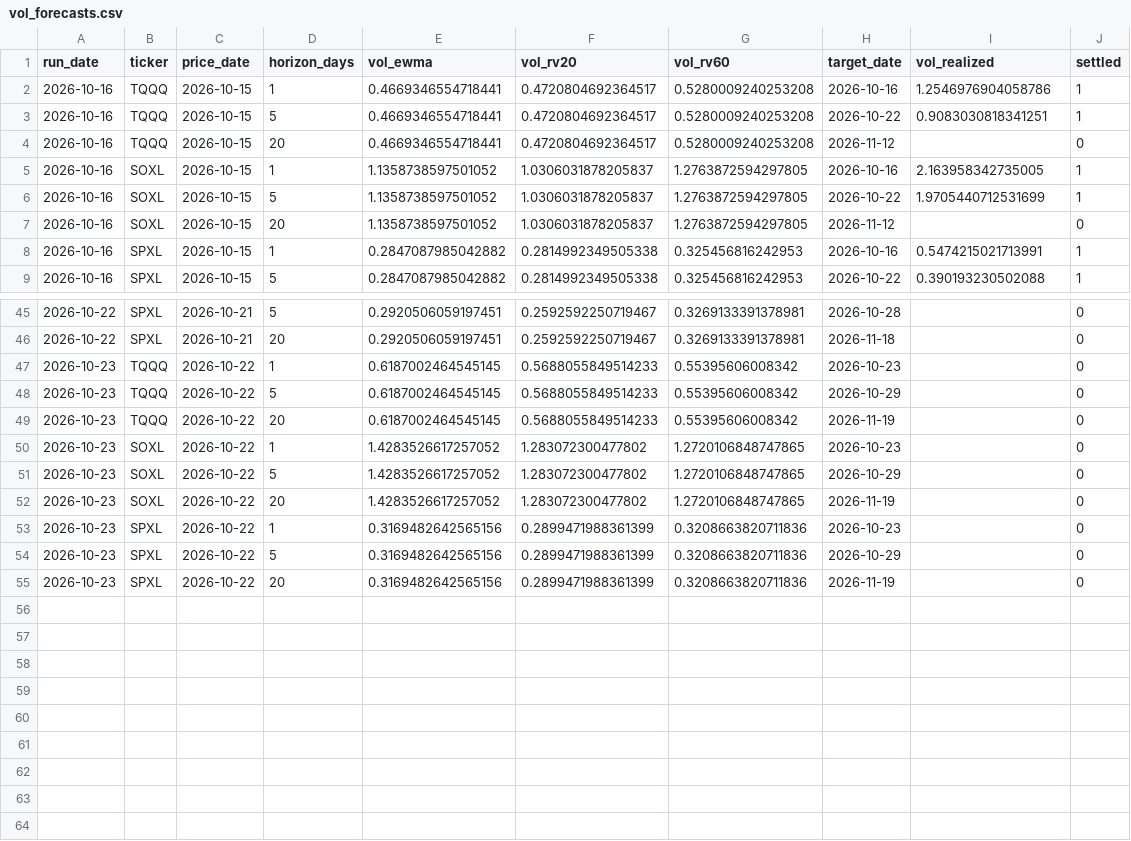
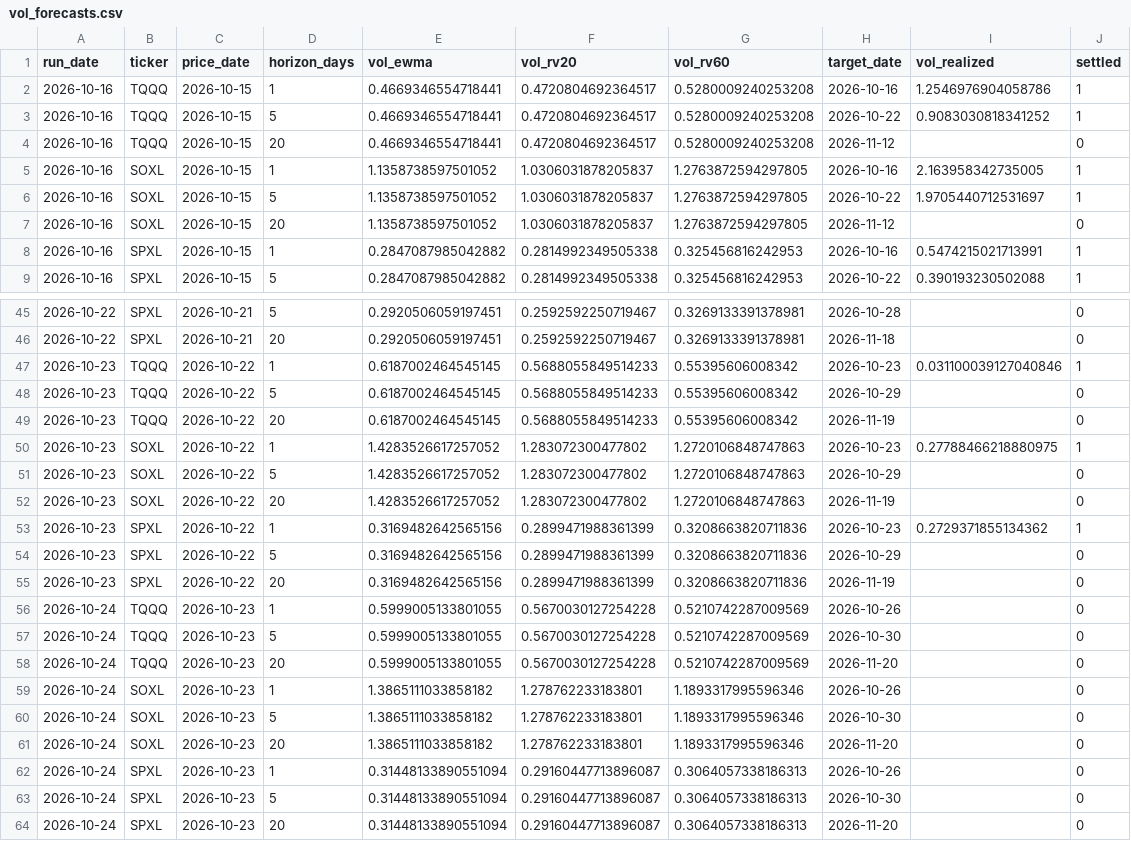
Before and after one commit to Battery2X/battery-predictor, a CSV file: logs/vol_forecasts.csv, drawn as a sheet; only a part is shown, gaps mark what is left out; the diff covers the shown part only.

```diff
--- a/logs/vol_forecasts.csv
+++ b/logs/vol_forecasts.csv
@@ -2,6 +2,6 @@ run_date,ticker,price_date,horizon_days,vol_ewma,vol_rv20,vol_rv60,target_date,v
 2026-10-16,TQQQ,2026-10-15,1,0.4669346554718441,0.4720804692364517,0.5280009240253208,2026-10-16,1.2546976904058786,1
-2026-10-16,TQQQ,2026-10-15,5,0.4669346554718441,0.4720804692364517,0.5280009240253208,2026-10-22,0.9083030818341251,1
+2026-10-16,TQQQ,2026-10-15,5,0.4669346554718441,0.4720804692364517,0.5280009240253208,2026-10-22,0.9083030818341252,1
 2026-10-16,TQQQ,2026-10-15,20,0.4669346554718441,0.4720804692364517,0.5280009240253208,2026-11-12,,0
 2026-10-16,SOXL,2026-10-15,1,1.1358738597501052,1.0306031878205837,1.2763872594297805,2026-10-16,2.163958342735005,1
-2026-10-16,SOXL,2026-10-15,5,1.1358738597501052,1.0306031878205837,1.2763872594297805,2026-10-22,1.9705440712531699,1
+2026-10-16,SOXL,2026-10-15,5,1.1358738597501052,1.0306031878205837,1.2763872594297805,2026-10-22,1.9705440712531697,1
 2026-10-16,SOXL,2026-10-15,20,1.1358738597501052,1.0306031878205837,1.2763872594297805,2026-11-12,,0
@@ -46,10 +46,19 @@ run_date,ticker,price_date,horizon_days,vol_ewma,vol_rv20,vol_rv60,target_date,v
 2026-10-22,SPXL,2026-10-21,20,0.2920506059197451,0.2592592250719467,0.3269133391378981,2026-11-18,,0
-2026-10-23,TQQQ,2026-10-22,1,0.6187002464545145,0.5688055849514233,0.55395606008342,2026-10-23,,0
+2026-10-23,TQQQ,2026-10-22,1,0.6187002464545145,0.5688055849514233,0.55395606008342,2026-10-23,0.031100039127040846,1
 2026-10-23,TQQQ,2026-10-22,5,0.6187002464545145,0.5688055849514233,0.55395606008342,2026-10-29,,0
 2026-10-23,TQQQ,2026-10-22,20,0.6187002464545145,0.5688055849514233,0.55395606008342,2026-11-19,,0
-2026-10-23,SOXL,2026-10-22,1,1.4283526617257052,1.283072300477802,1.2720106848747865,2026-10-23,,0
-2026-10-23,SOXL,2026-10-22,5,1.4283526617257052,1.283072300477802,1.2720106848747865,2026-10-29,,0
-2026-10-23,SOXL,2026-10-22,20,1.4283526617257052,1.283072300477802,1.2720106848747865,2026-11-19,,0
-2026-10-23,SPXL,2026-10-22,1,0.3169482642565156,0.2899471988361399,0.3208663820711836,2026-10-23,,0
+2026-10-23,SOXL,2026-10-22,1,1.4283526617257052,1.283072300477802,1.2720106848747863,2026-10-23,0.27788466218880975,1
+2026-10-23,SOXL,2026-10-22,5,1.4283526617257052,1.283072300477802,1.2720106848747863,2026-10-29,,0
+2026-10-23,SOXL,2026-10-22,20,1.4283526617257052,1.283072300477802,1.2720106848747863,2026-11-19,,0
+2026-10-23,SPXL,2026-10-22,1,0.3169482642565156,0.2899471988361399,0.3208663820711836,2026-10-23,0.2729371855134362,1
 2026-10-23,SPXL,2026-10-22,5,0.3169482642565156,0.2899471988361399,0.3208663820711836,2026-10-29,,0
 2026-10-23,SPXL,2026-10-22,20,0.3169482642565156,0.2899471988361399,0.3208663820711836,2026-11-19,,0
+2026-10-24,TQQQ,2026-10-23,1,0.5999005133801055,0.5670030127254228,0.5210742287009569,2026-10-26,,0
+2026-10-24,TQQQ,2026-10-23,5,0.5999005133801055,0.5670030127254228,0.5210742287009569,2026-10-30,,0
+2026-10-24,TQQQ,2026-10-23,20,0.5999005133801055,0.5670030127254228,0.5210742287009569,2026-11-20,,0
+2026-10-24,SOXL,2026-10-23,1,1.3865111033858182,1.278762233183801,1.1893317995596346,2026-10-26,,0
+2026-10-24,SOXL,2026-10-23,5,1.3865111033858182,1.278762233183801,1.1893317995596346,2026-10-30,,0
+2026-10-24,SOXL,2026-10-23,20,1.3865111033858182,1.278762233183801,1.1893317995596346,2026-11-20,,0
+2026-10-24,SPXL,2026-10-23,1,0.31448133890551094,0.29160447713896087,0.3064057338186313,2026-10-26,,0
+2026-10-24,SPXL,2026-10-23,5,0.31448133890551094,0.29160447713896087,0.3064057338186313,2026-10-30,,0
+2026-10-24,SPXL,2026-10-23,20,0.31448133890551094,0.29160447713896087,0.3064057338186313,2026-11-20,,0
```
Also changed, not shown: 6 edited cells elsewhere in this file, logs/predictions_position.csv, logs/predictions_scalp.csv, 17 other files.
